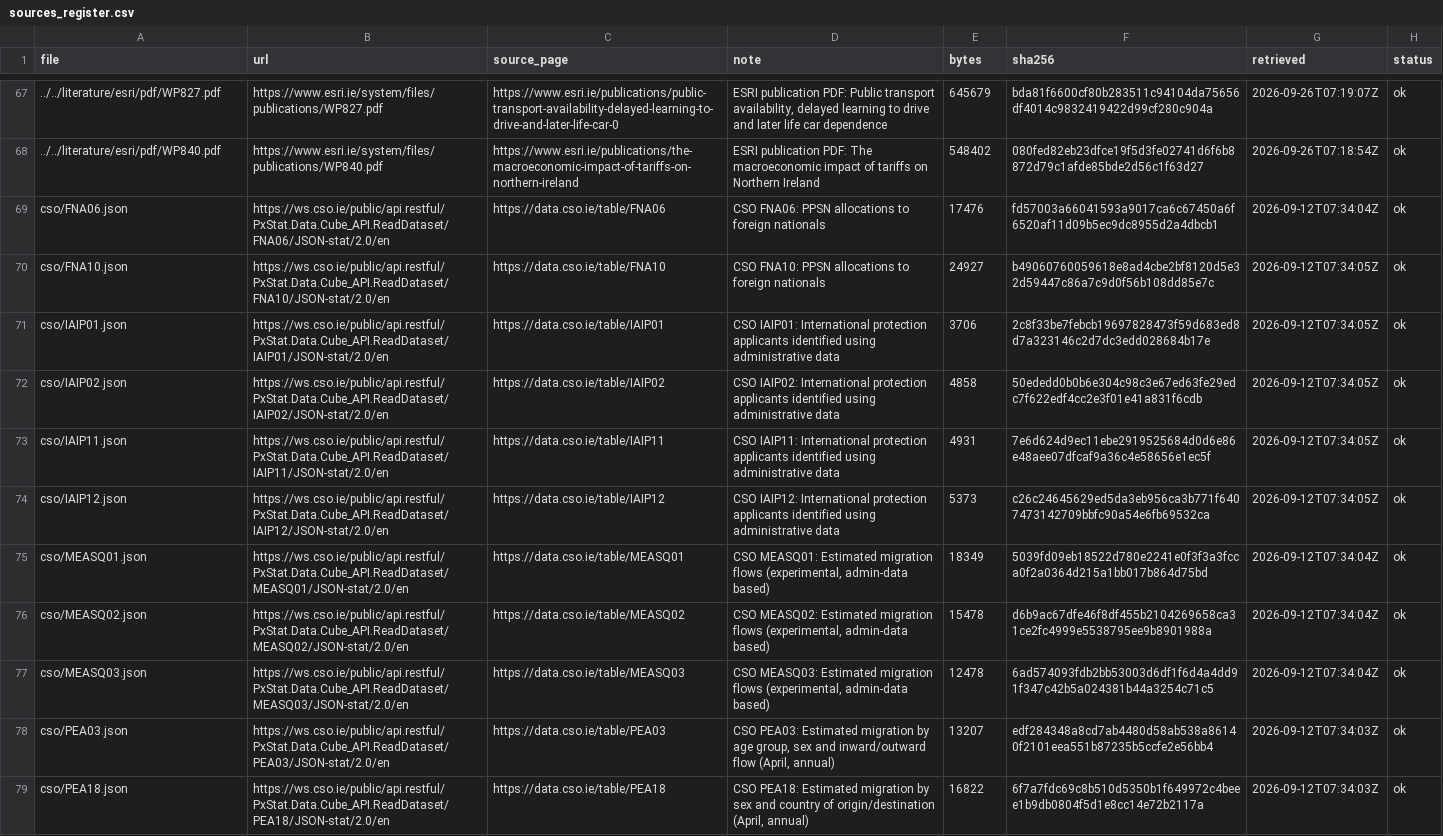
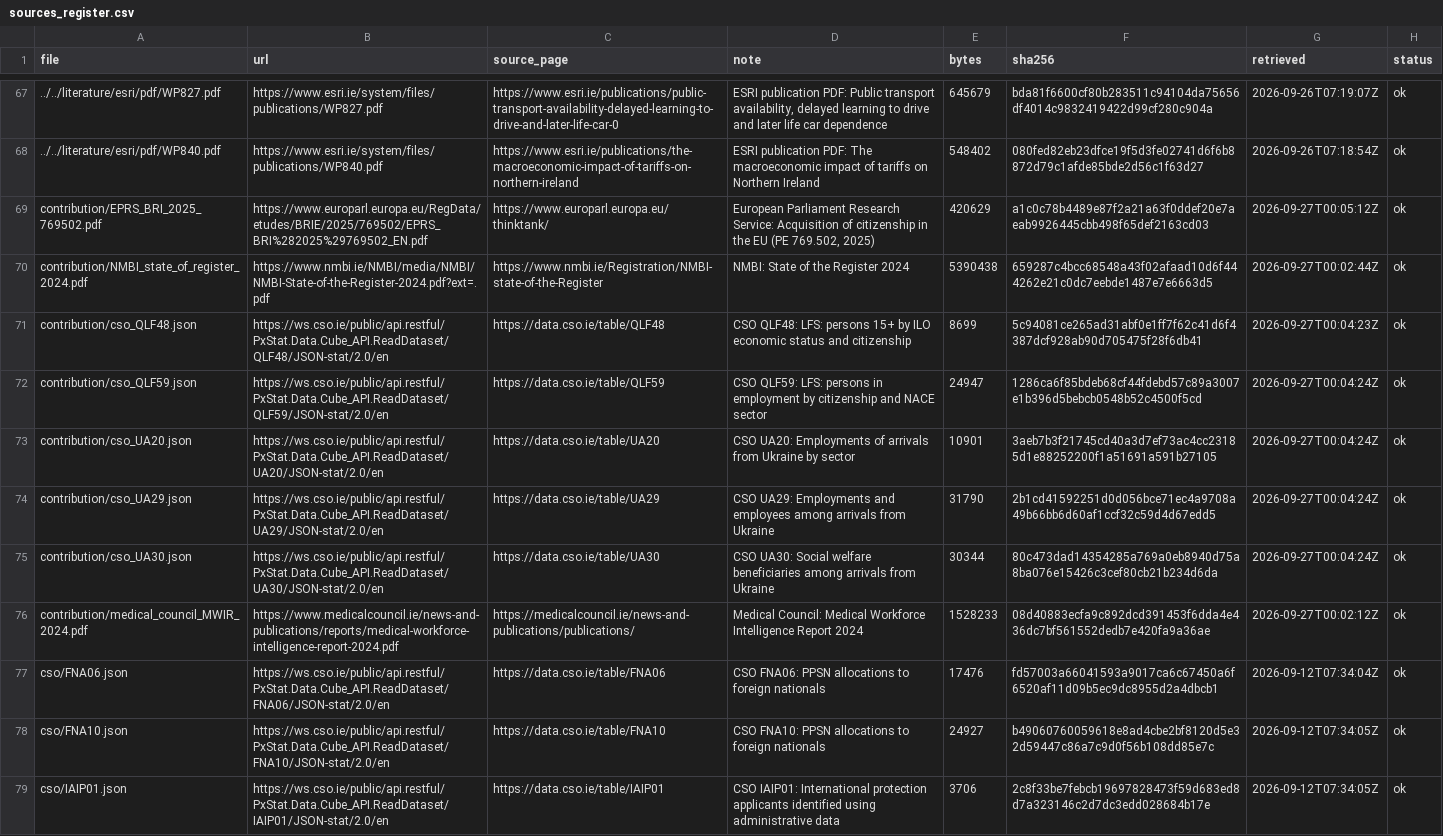
Before and after one commit to mhbvr/irish-migration-stats, a CSV file: data/processed/sources_register.csv, drawn as a sheet; only a part is shown, gaps mark what is left out; the shorter side is filled out with more unchanged rows.

```diff
--- a/data/processed/sources_register.csv
+++ b/data/processed/sources_register.csv
@@ -68,2 +68,10 @@ file,url,source_page,note,bytes,sha256,retrieved,status
 ../../literature/esri/pdf/WP840.pdf,https://www.esri.ie/system/files/publications/WP840.pdf,https://www.esri.ie/publications/the-macroeconomic-impact-of-tariffs-on-northern-ireland,ESRI publication PDF: The macroeconomic impact of tariffs on Northern Ireland,548402,080fed82eb23dfce19f5d3fe02741d6f6b8872d79c1afde85bde2d56c1f63d27,2026-09-26T07:18:54Z,ok
+contribution/EPRS_BRI_2025_769502.pdf,https://www.europarl.europa.eu/RegData/etudes/BRIE/2025/769502/EPRS_BRI%282025%29769502_EN.pdf,https://www.europarl.europa.eu/thinktank/,"European Parliament Research Service: Acquisition of citizenship in the EU (PE 769.502, 2025)",420629,a1c0c78b4489e87f2a21a63f0ddef20e7aeab9926445cbb498f65def2163cd03,2026-09-27T00:05:12Z,ok
+contribution/NMBI_state_of_register_2024.pdf,https://www.nmbi.ie/NMBI/media/NMBI/NMBI-State-of-the-Register-2024.pdf?ext=.pdf,https://www.nmbi.ie/Registration/NMBI-state-of-the-Register,NMBI: State of the Register 2024,5390438,659287c4bcc68548a43f02afaad10d6f444262e21c0dc7eebde1487e7e6663d5,2026-09-27T00:02:44Z,ok
+contribution/cso_QLF48.json,https://ws.cso.ie/public/api.restful/PxStat.Data.Cube_API.ReadDataset/QLF48/JSON-stat/2.0/en,https://data.cso.ie/table/QLF48,CSO QLF48: LFS: persons 15+ by ILO economic status and citizenship,8699,5c94081ce265ad31abf0e1ff7f62c41d6f4387dcf928ab90d705475f28f6db41,2026-09-27T00:04:23Z,ok
+contribution/cso_QLF59.json,https://ws.cso.ie/public/api.restful/PxStat.Data.Cube_API.ReadDataset/QLF59/JSON-stat/2.0/en,https://data.cso.ie/table/QLF59,CSO QLF59: LFS: persons in employment by citizenship and NACE sector,24947,1286ca6f85bdeb68cf44fdebd57c89a3007e1b396d5bebcb0548b52c4500f5cd,2026-09-27T00:04:24Z,ok
+contribution/cso_UA20.json,https://ws.cso.ie/public/api.restful/PxStat.Data.Cube_API.ReadDataset/UA20/JSON-stat/2.0/en,https://data.cso.ie/table/UA20,CSO UA20: Employments of arrivals from Ukraine by sector,10901,3aeb7b3f21745cd40a3d7ef73ac4cc23185d1e88252200f1a51691a591b27105,2026-09-27T00:04:24Z,ok
+contribution/cso_UA29.json,https://ws.cso.ie/public/api.restful/PxStat.Data.Cube_API.ReadDataset/UA29/JSON-stat/2.0/en,https://data.cso.ie/table/UA29,CSO UA29: Employments and employees among arrivals from Ukraine,31790,2b1cd41592251d0d056bce71ec4a9708a49b66bb6d60af1ccf32c59d4d67edd5,2026-09-27T00:04:24Z,ok
+contribution/cso_UA30.json,https://ws.cso.ie/public/api.restful/PxStat.Data.Cube_API.ReadDataset/UA30/JSON-stat/2.0/en,https://data.cso.ie/table/UA30,CSO UA30: Social welfare beneficiaries among arrivals from Ukraine,30344,80c473dad14354285a769a0eb8940d75a8ba076e15426c3cef80cb21b234d6da,2026-09-27T00:04:24Z,ok
+contribution/medical_council_MWIR_2024.pdf,https://www.medicalcouncil.ie/news-and-publications/reports/medical-workforce-intelligence-report-2024.pdf,https://medicalcouncil.ie/news-and-publications/publications/,Medical Council: Medical Workforce Intelligence Report 2024,1528233,08d40883ecfa9c892dcd391453f6dda4e436dc7bf561552dedb7e420fa9a36ae,2026-09-27T00:02:12Z,ok
 cso/FNA06.json,https://ws.cso.ie/public/api.restful/PxStat.Data.Cube_API.ReadDataset/FNA06/JSON-stat/2.0/en,https://data.cso.ie/table/FNA06,CSO FNA06: PPSN allocations to foreign nationals,17476,fd57003a66041593a9017ca6c67450a6f6520af11d09b5ec9dc8955d2a4dbcb1,2026-09-12T07:34:04Z,ok
```
Also changed, not shown: 22 other files.
